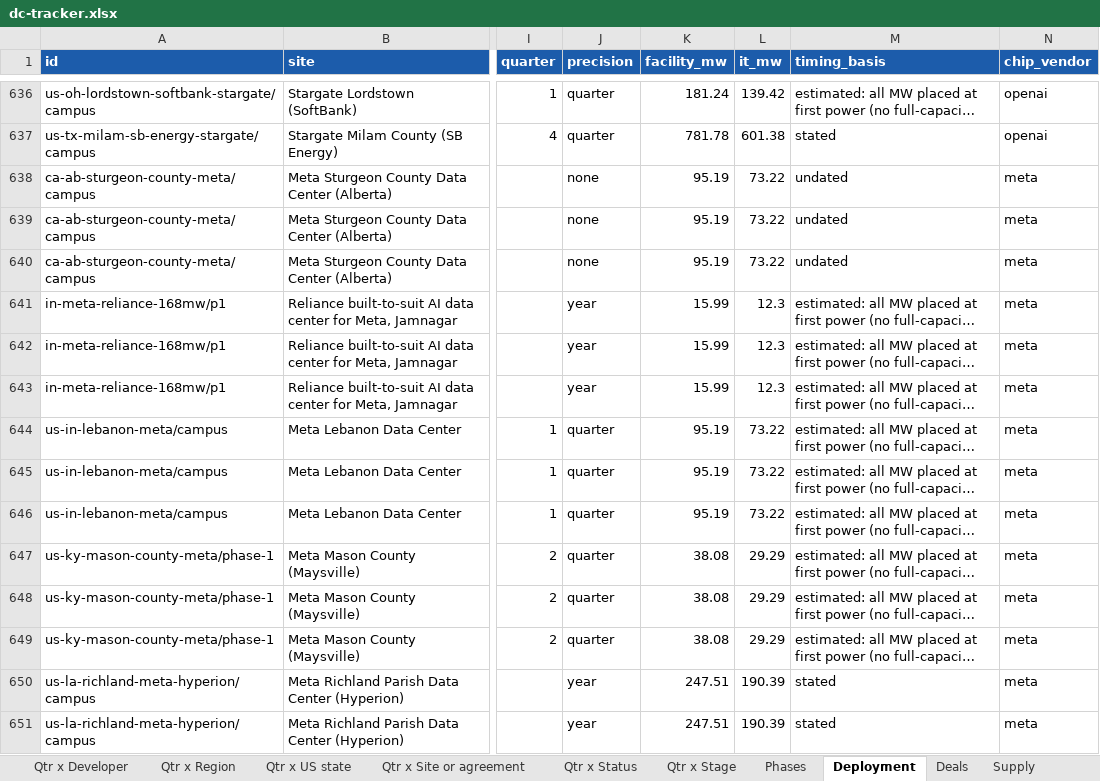
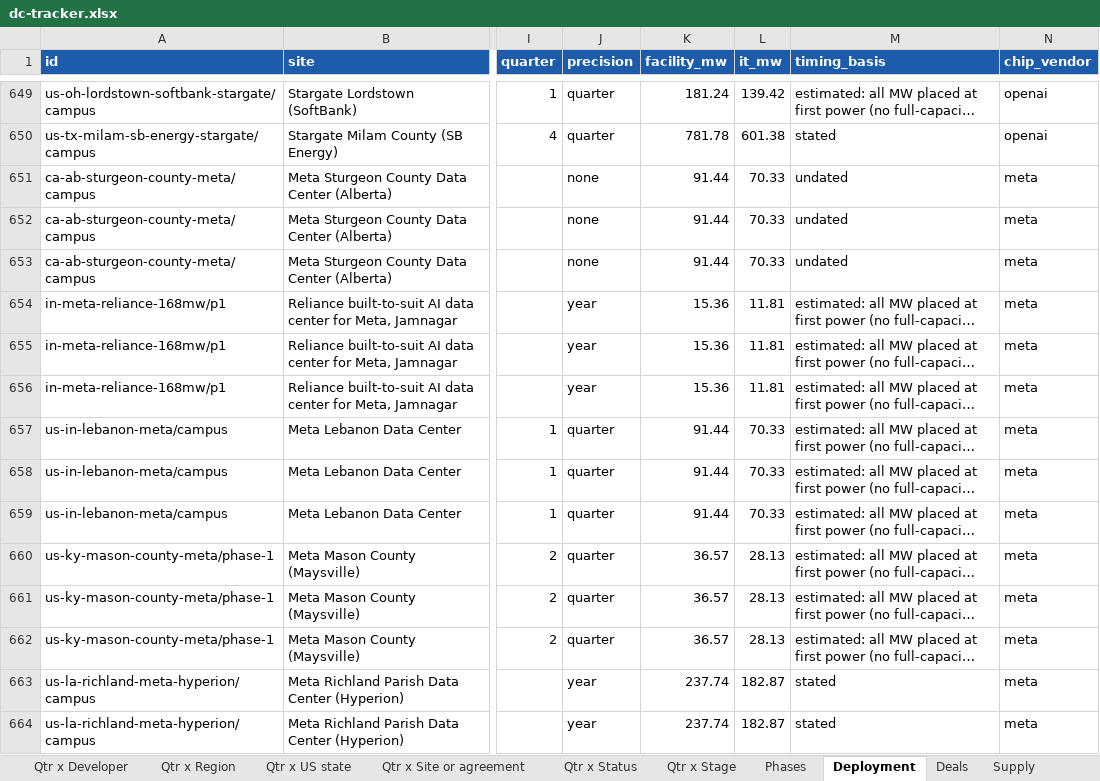
Before and after one commit to bernardhaswell/dcbuildsio, an Excel workbook: data/dc-tracker.xlsx, sheet Deployment, drawn as a sheet; only a part is shown, gaps mark what is left out; long unchanged cells end in …; values as stored, in another font and other column widths than the file's, no borders; addresses are those after the commit; the diff covers the shown part only; the diff names each change by its address in the sheet, - before the commit and + after, or states it on an @@ line.

```diff
--- a/data/dc-tracker.xlsx (sheet Deployment)
+++ b/data/dc-tracker.xlsx (sheet Deployment)
-K651:K653 (facility_mw): 95.19
+K651:K653 (facility_mw): 91.44
-L651:L653 (it_mw): 73.22
+L651:L653 (it_mw): 70.33
-K654:K656 (facility_mw): 15.99
+K654:K656 (facility_mw): 15.36
-L654:L656 (it_mw): 12.3
+L654:L656 (it_mw): 11.81
-K657:K659 (facility_mw): 95.19
+K657:K659 (facility_mw): 91.44
-L657:L659 (it_mw): 73.22
+L657:L659 (it_mw): 70.33
-K660:K662 (facility_mw): 38.08
+K660:K662 (facility_mw): 36.57
-L660:L662 (it_mw): 29.29
+L660:L662 (it_mw): 28.13
-K663:K664 (facility_mw): 247.51
+K663:K664 (facility_mw): 237.74
-L663:L664 (it_mw): 190.39
+L663:L664 (it_mw): 182.87
```
Also changed, not shown: 27 added rows and 60 edited cells elsewhere in this sheet, sheet Sources, sheet Phases, sheet Qtr x US state, sheet Year x US state, sheet Deals, sheet Qtr x Developer, 17 more sheets, 24 other files.
